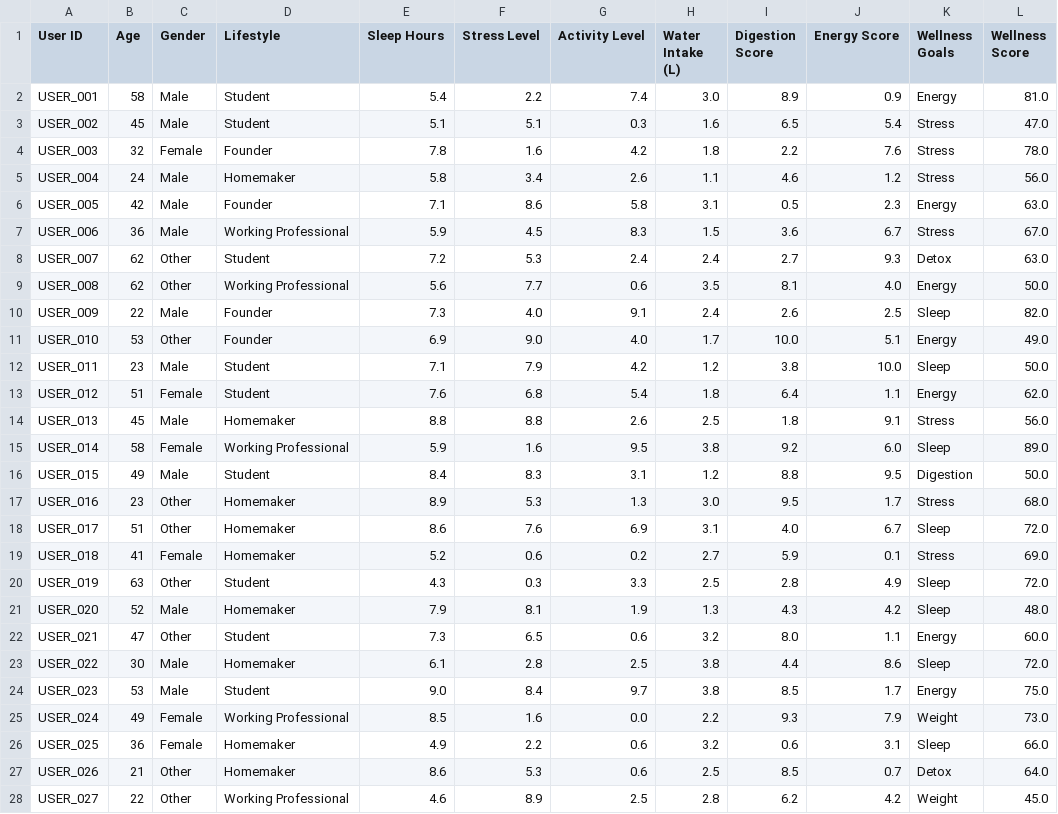
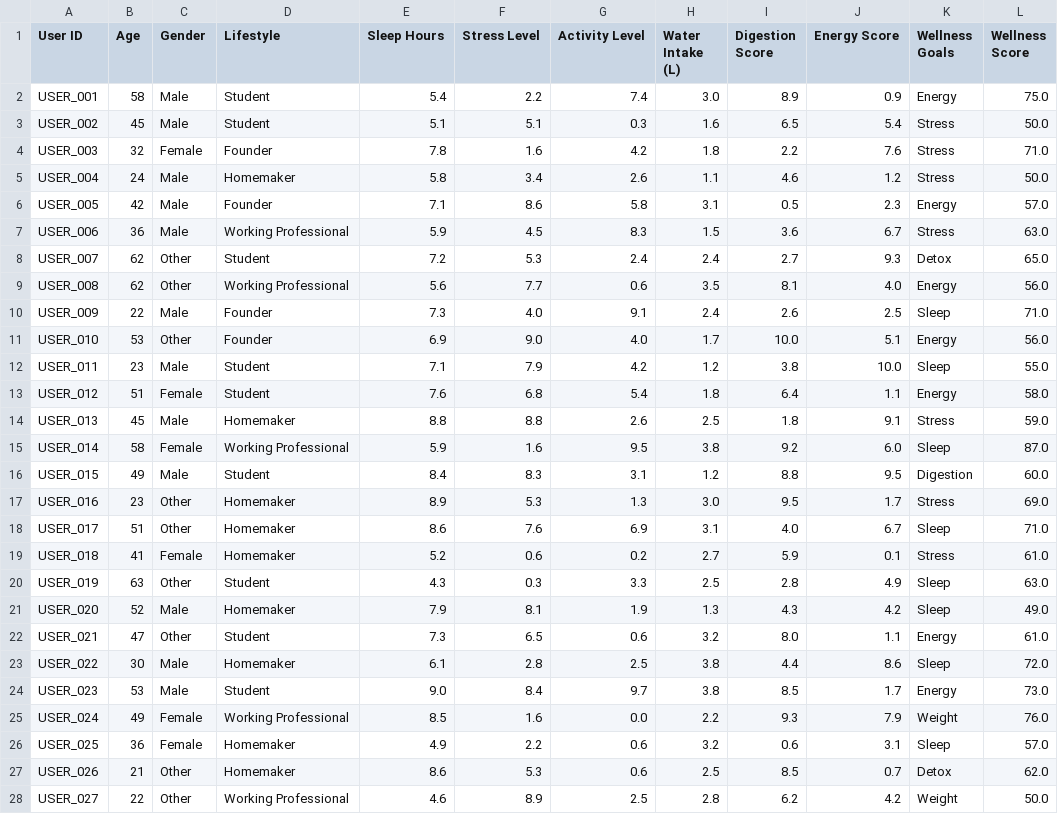
Before and after one commit to amaljudelitto/dummy_health_dashboard, a CSV file: dummy_health_data.csv, drawn as a sheet; only a part is shown; the diff covers the shown part only.

Commit message:
creating app
redid the dummy data, make initial app, added api integration.

```diff
--- a/dummy_health_data.csv
+++ b/dummy_health_data.csv
@@ -1,28 +1,28 @@
 User ID,Age,Gender,Lifestyle,Sleep Hours,Stress Level,Activity Level,Water Intake (L),Digestion Score,Energy Score,Wellness Goals,Wellness Score
-USER_001,58,Male,Student,5.4,2.2,7.4,3.0,8.9,0.9,Energy,81.0
-USER_002,45,Male,Student,5.1,5.1,0.3,1.6,6.5,5.4,Stress,47.0
-USER_003,32,Female,Founder,7.8,1.6,4.2,1.8,2.2,7.6,Stress,78.0
-USER_004,24,Male,Homemaker,5.8,3.4,2.6,1.1,4.6,1.2,Stress,56.0
-USER_005,42,Male,Founder,7.1,8.6,5.8,3.1,0.5,2.3,Energy,63.0
-USER_006,36,Male,Working Professional,5.9,4.5,8.3,1.5,3.6,6.7,Stress,67.0
-USER_007,62,Other,Student,7.2,5.3,2.4,2.4,2.7,9.3,Detox,63.0
-USER_008,62,Other,Working Professional,5.6,7.7,0.6,3.5,8.1,4.0,Energy,50.0
-USER_009,22,Male,Founder,7.3,4.0,9.1,2.4,2.6,2.5,Sleep,82.0
-USER_010,53,Other,Founder,6.9,9.0,4.0,1.7,10.0,5.1,Energy,49.0
-USER_011,23,Male,Student,7.1,7.9,4.2,1.2,3.8,10.0,Sleep,50.0
-USER_012,51,Female,Student,7.6,6.8,5.4,1.8,6.4,1.1,Energy,62.0
-USER_013,45,Male,Homemaker,8.8,8.8,2.6,2.5,1.8,9.1,Stress,56.0
-USER_014,58,Female,Working Professional,5.9,1.6,9.5,3.8,9.2,6.0,Sleep,89.0
-USER_015,49,Male,Student,8.4,8.3,3.1,1.2,8.8,9.5,Digestion,50.0
-USER_016,23,Other,Homemaker,8.9,5.3,1.3,3.0,9.5,1.7,Stress,68.0
-USER_017,51,Other,Homemaker,8.6,7.6,6.9,3.1,4.0,6.7,Sleep,72.0
-USER_018,41,Female,Homemaker,5.2,0.6,0.2,2.7,5.9,0.1,Stress,69.0
-USER_019,63,Other,Student,4.3,0.3,3.3,2.5,2.8,4.9,Sleep,72.0
-USER_020,52,Male,Homemaker,7.9,8.1,1.9,1.3,4.3,4.2,Sleep,48.0
-USER_021,47,Other,Student,7.3,6.5,0.6,3.2,8.0,1.1,Energy,60.0
+USER_001,58,Male,Student,5.4,2.2,7.4,3.0,8.9,0.9,Energy,75.0
+USER_002,45,Male,Student,5.1,5.1,0.3,1.6,6.5,5.4,Stress,50.0
+USER_003,32,Female,Founder,7.8,1.6,4.2,1.8,2.2,7.6,Stress,71.0
+USER_004,24,Male,Homemaker,5.8,3.4,2.6,1.1,4.6,1.2,Stress,50.0
+USER_005,42,Male,Founder,7.1,8.6,5.8,3.1,0.5,2.3,Energy,57.0
+USER_006,36,Male,Working Professional,5.9,4.5,8.3,1.5,3.6,6.7,Stress,63.0
+USER_007,62,Other,Student,7.2,5.3,2.4,2.4,2.7,9.3,Detox,65.0
+USER_008,62,Other,Working Professional,5.6,7.7,0.6,3.5,8.1,4.0,Energy,56.0
+USER_009,22,Male,Founder,7.3,4.0,9.1,2.4,2.6,2.5,Sleep,71.0
+USER_010,53,Other,Founder,6.9,9.0,4.0,1.7,10.0,5.1,Energy,56.0
+USER_011,23,Male,Student,7.1,7.9,4.2,1.2,3.8,10.0,Sleep,55.0
+USER_012,51,Female,Student,7.6,6.8,5.4,1.8,6.4,1.1,Energy,58.0
+USER_013,45,Male,Homemaker,8.8,8.8,2.6,2.5,1.8,9.1,Stress,59.0
+USER_014,58,Female,Working Professional,5.9,1.6,9.5,3.8,9.2,6.0,Sleep,87.0
+USER_015,49,Male,Student,8.4,8.3,3.1,1.2,8.8,9.5,Digestion,60.0
+USER_016,23,Other,Homemaker,8.9,5.3,1.3,3.0,9.5,1.7,Stress,69.0
+USER_017,51,Other,Homemaker,8.6,7.6,6.9,3.1,4.0,6.7,Sleep,71.0
+USER_018,41,Female,Homemaker,5.2,0.6,0.2,2.7,5.9,0.1,Stress,61.0
+USER_019,63,Other,Student,4.3,0.3,3.3,2.5,2.8,4.9,Sleep,63.0
+USER_020,52,Male,Homemaker,7.9,8.1,1.9,1.3,4.3,4.2,Sleep,49.0
+USER_021,47,Other,Student,7.3,6.5,0.6,3.2,8.0,1.1,Energy,61.0
 USER_022,30,Male,Homemaker,6.1,2.8,2.5,3.8,4.4,8.6,Sleep,72.0
-USER_023,53,Male,Student,9.0,8.4,9.7,3.8,8.5,1.7,Energy,75.0
-USER_024,49,Female,Working Professional,8.5,1.6,0.0,2.2,9.3,7.9,Weight,73.0
-USER_025,36,Female,Homemaker,4.9,2.2,0.6,3.2,0.6,3.1,Sleep,66.0
-USER_026,21,Other,Homemaker,8.6,5.3,0.6,2.5,8.5,0.7,Detox,64.0
-USER_027,22,Other,Working Professional,4.6,8.9,2.5,2.8,6.2,4.2,Weight,45.0
+USER_023,53,Male,Student,9.0,8.4,9.7,3.8,8.5,1.7,Energy,73.0
+USER_024,49,Female,Working Professional,8.5,1.6,0.0,2.2,9.3,7.9,Weight,76.0
+USER_025,36,Female,Homemaker,4.9,2.2,0.6,3.2,0.6,3.1,Sleep,57.0
+USER_026,21,Other,Homemaker,8.6,5.3,0.6,2.5,8.5,0.7,Detox,62.0
+USER_027,22,Other,Working Professional,4.6,8.9,2.5,2.8,6.2,4.2,Weight,50.0
```
Also changed, not shown: 21 edited cells elsewhere in this file, 5 other files.
